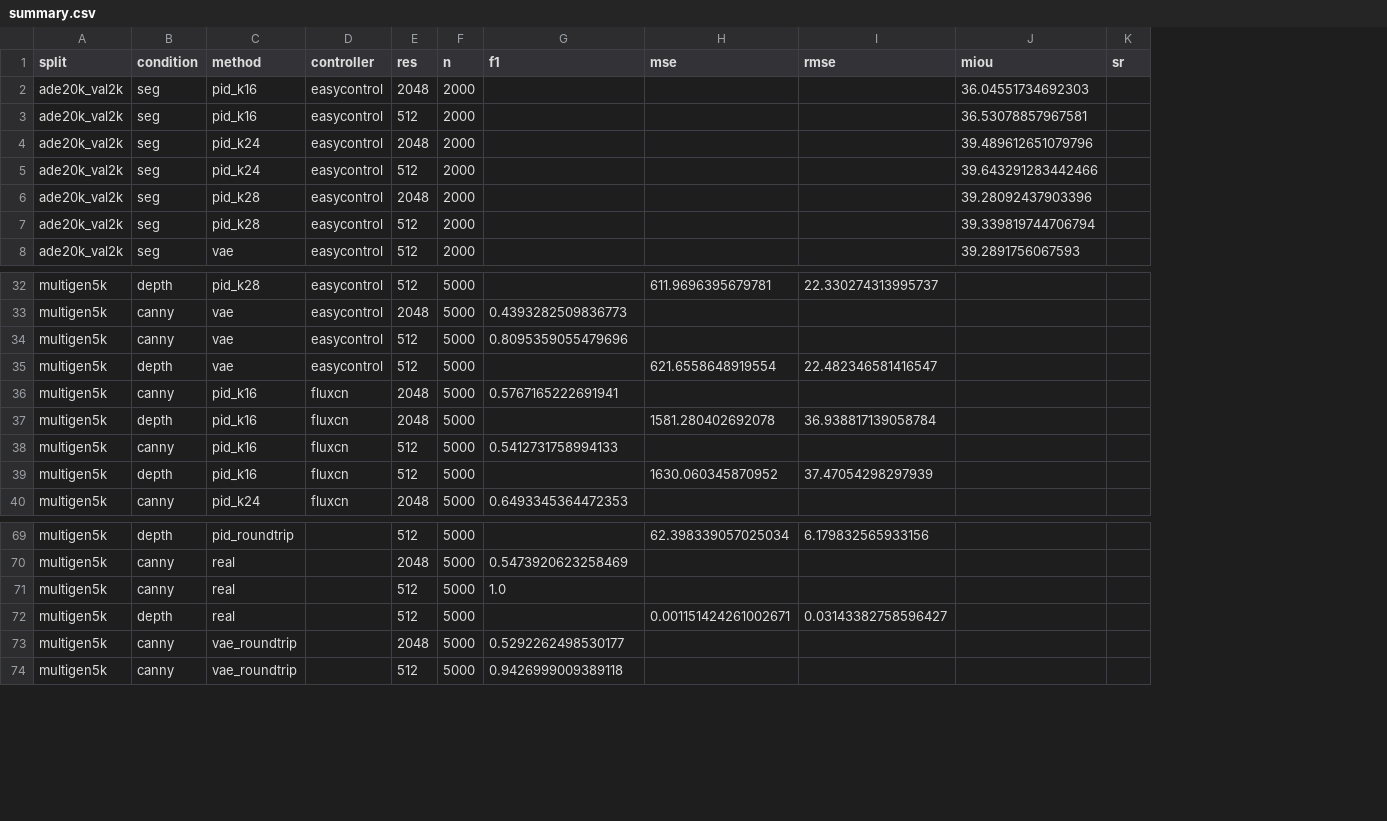
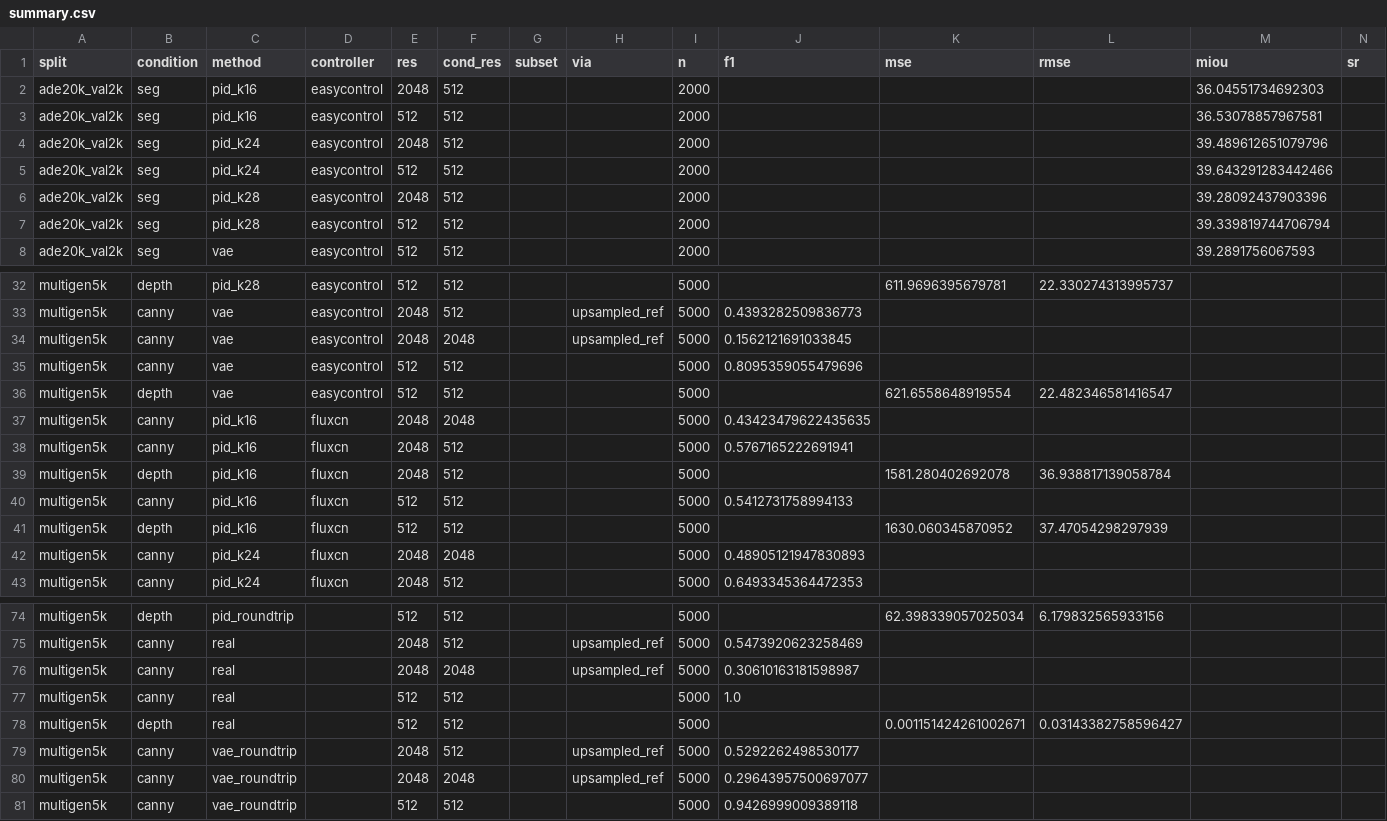
Before and after one commit to wookiegen/cgd-dev200, a CSV file: results/bench/summary.csv, drawn as a sheet; only a part is shown, gaps mark what is left out; rows hold the shown columns only; the diff covers the shown part only; the diff names each change by its address in the sheet, - before the commit and + after, or states it on an @@ line.

```diff
--- a/results/bench/summary.csv
+++ b/results/bench/summary.csv
+column F (cond_res), rows 2-8: all 512; rows 32-33: 512 | 512; rows 35-36: 512 | 512; rows 38-41: all 512; row 43: 512; rows 74-75: 512 | 512; rows 77-79: all 512; row 81: 512
+column G (subset), empty
+column H (via), row 33: upsampled_ref; row 75: upsampled_ref; row 79: upsampled_ref
+row 34: multigen5k | canny | vae | easycontrol | 2048 | 2048 |  | upsampled_ref | 5000 | 0.1562121691033845
+row 37: multigen5k | canny | pid_k16 | fluxcn | 2048 | 2048 |  |  | 5000 | 0.43423479622435635
+row 42: multigen5k | canny | pid_k24 | fluxcn | 2048 | 2048 |  |  | 5000 | 0.48905121947830893
+row 76: multigen5k | canny | real |  | 2048 | 2048 |  | upsampled_ref | 5000 | 0.30610163181598987
+row 80: multigen5k | canny | vae_roundtrip |  | 2048 | 2048 |  | upsampled_ref | 5000 | 0.29643957500697077
```
Also changed, not shown: 2 added rows elsewhere in this file, 32 other files.
